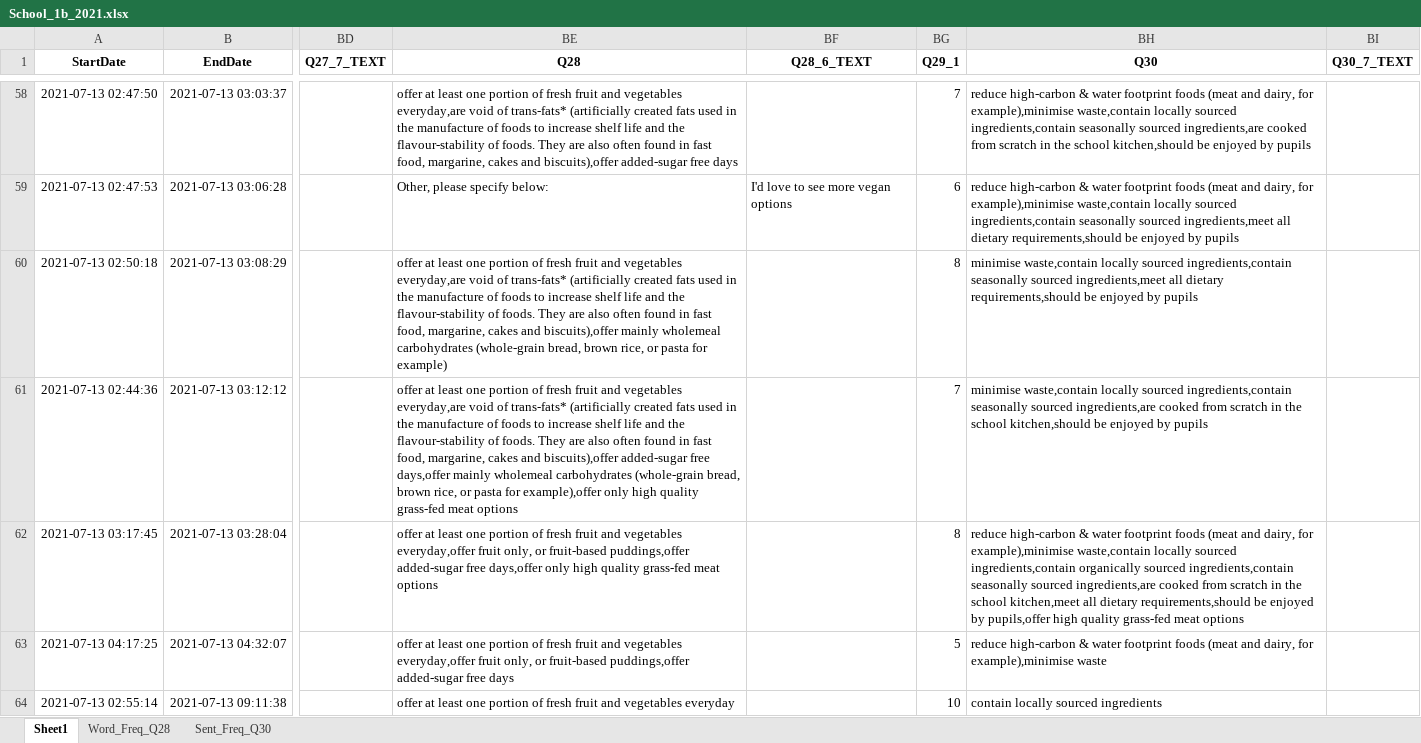
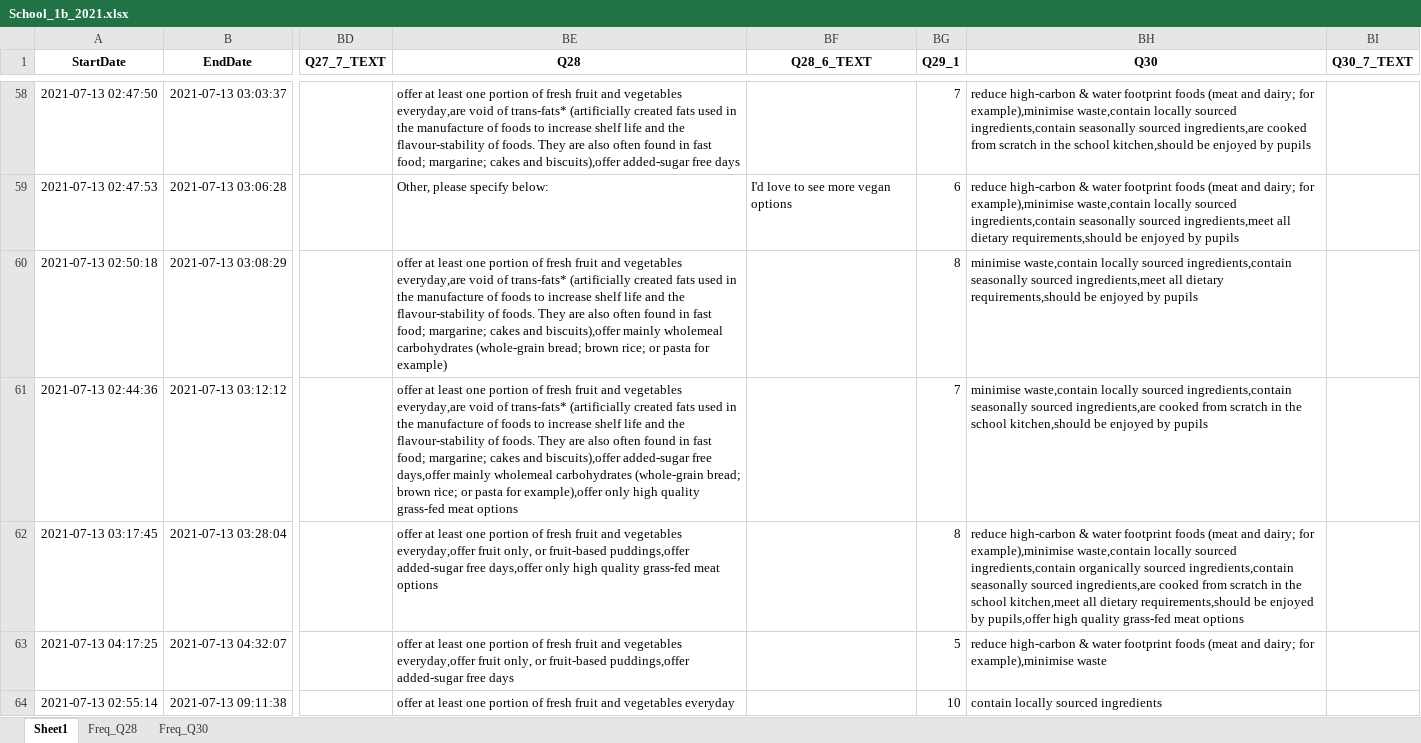
Before and after one commit to smewara/SchoolMeals, an Excel workbook: SurveyData/School_1b_2021.xlsx, sheet Sheet1, drawn as a sheet; only a part is shown, gaps mark what is left out; values as stored, in another font and other column widths than the file's, no borders; the diff covers the shown part only; the diff names each change by its address in the sheet, - before the commit and + after, or states it on an @@ line.

```diff
--- a/SurveyData/School_1b_2021.xlsx (sheet Sheet1)
+++ b/SurveyData/School_1b_2021.xlsx (sheet Sheet1)
-sheet tab: Word_Freq_Q28
+sheet tab: Freq_Q28
-sheet tab: Sent_Freq_Q30
+sheet tab: Freq_Q30
-BE58 (Q28): …in fast food, margarine, cakes and…
+BE58 (Q28): …in fast food; margarine; cakes and…
-BH58 (Q30): …(meat and dairy, for example),minimise…
+BH58 (Q30): …(meat and dairy; for example),minimise…
-BH59 (Q30): …(meat and dairy, for example),minimise…
+BH59 (Q30): …(meat and dairy; for example),minimise…
-BE60 (Q28): …in fast food, margarine, cakes and biscuits),offer mainly wholemeal carbohydrates (whole-grain bread, brown rice, or pasta…
+BE60 (Q28): …in fast food; margarine; cakes and biscuits),offer mainly wholemeal carbohydrates (whole-grain bread; brown rice; or pasta…
-BE61 (Q28): …in fast food, margarine, cakes and biscuits),offer added-sugar free days,offer mainly wholemeal carbohydrates (whole-grain bread, brown rice, or pasta…
+BE61 (Q28): …in fast food; margarine; cakes and biscuits),offer added-sugar free days,offer mainly wholemeal carbohydrates (whole-grain bread; brown rice; or pasta…
-BH62 (Q30): …(meat and dairy, for example),minimise…
+BH62 (Q30): …(meat and dairy; for example),minimise…
-BH63 (Q30): …(meat and dairy, for example),minimise…
+BH63 (Q30): …(meat and dairy; for example),minimise…
```
Also changed, not shown: 69 edited cells elsewhere in this sheet, sheet Freq_Q28, sheet Freq_Q30, SurveyData/School_1a_2021.xlsx, SurveyData/School_2_2021.xlsx, 3 other files.
